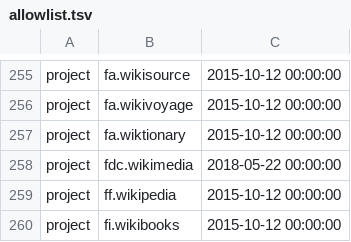
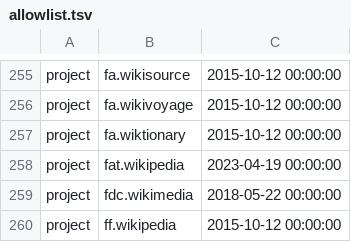
Before and after one commit to wikimedia/analytics-refinery, a TSV file: static_data/pageview/allowlist/allowlist.tsv, drawn as a sheet; only a part is shown, gaps mark what is left out; the shorter side is filled out with more unchanged rows; the diff names each change by its address in the sheet, - before the commit and + after, or states it on an @@ line.

Commit message:
Add fat.wikipedia to pageview allowlist
Bug: T335019
Change-Id: Ic0b2750b5303a98bb5900070ac1fd24840516d53

```diff
--- a/static_data/pageview/allowlist/allowlist.tsv
+++ b/static_data/pageview/allowlist/allowlist.tsv
+row 258: project | fat.wikipedia | 2023-04-19 00:00:00
```
